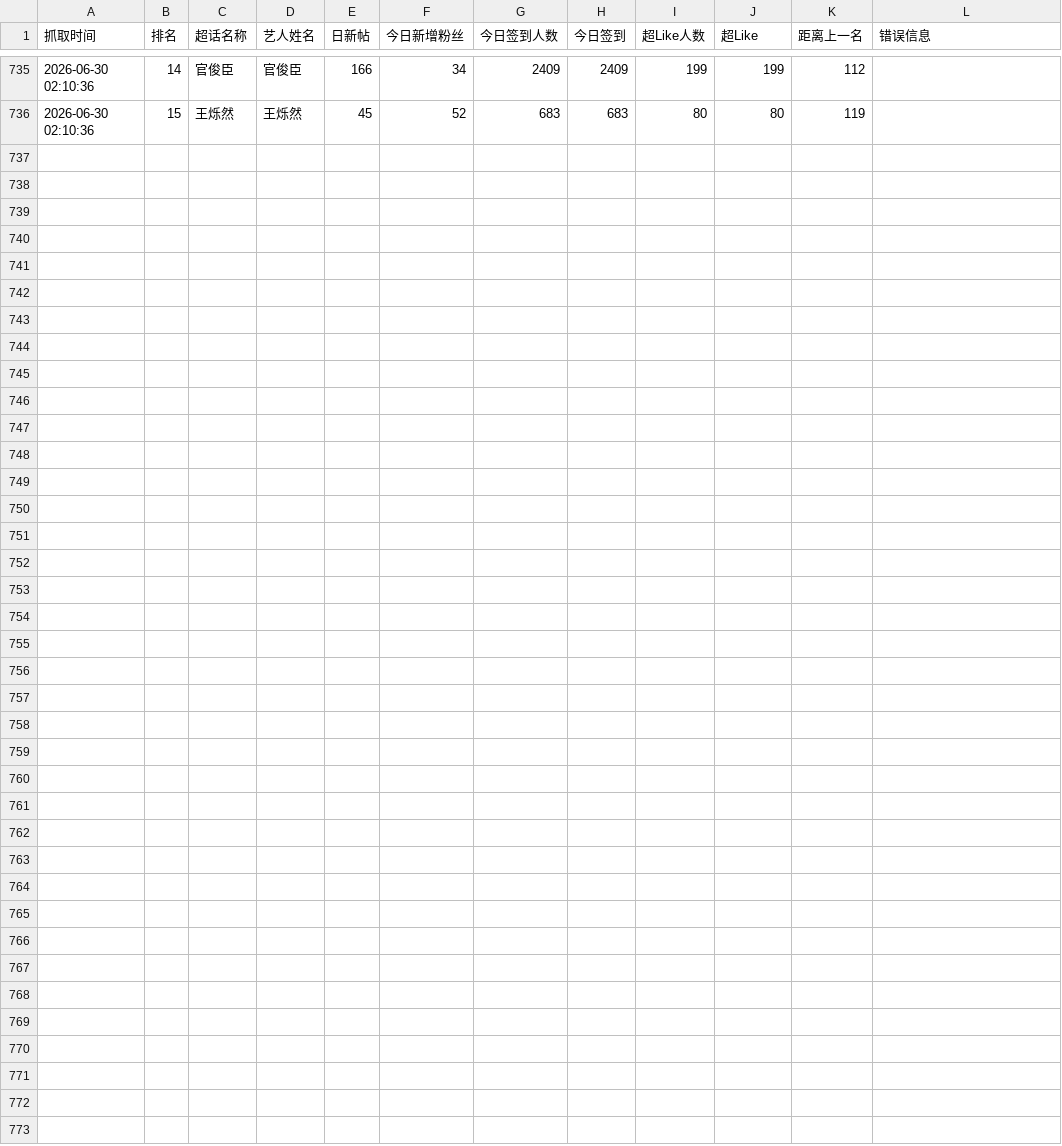
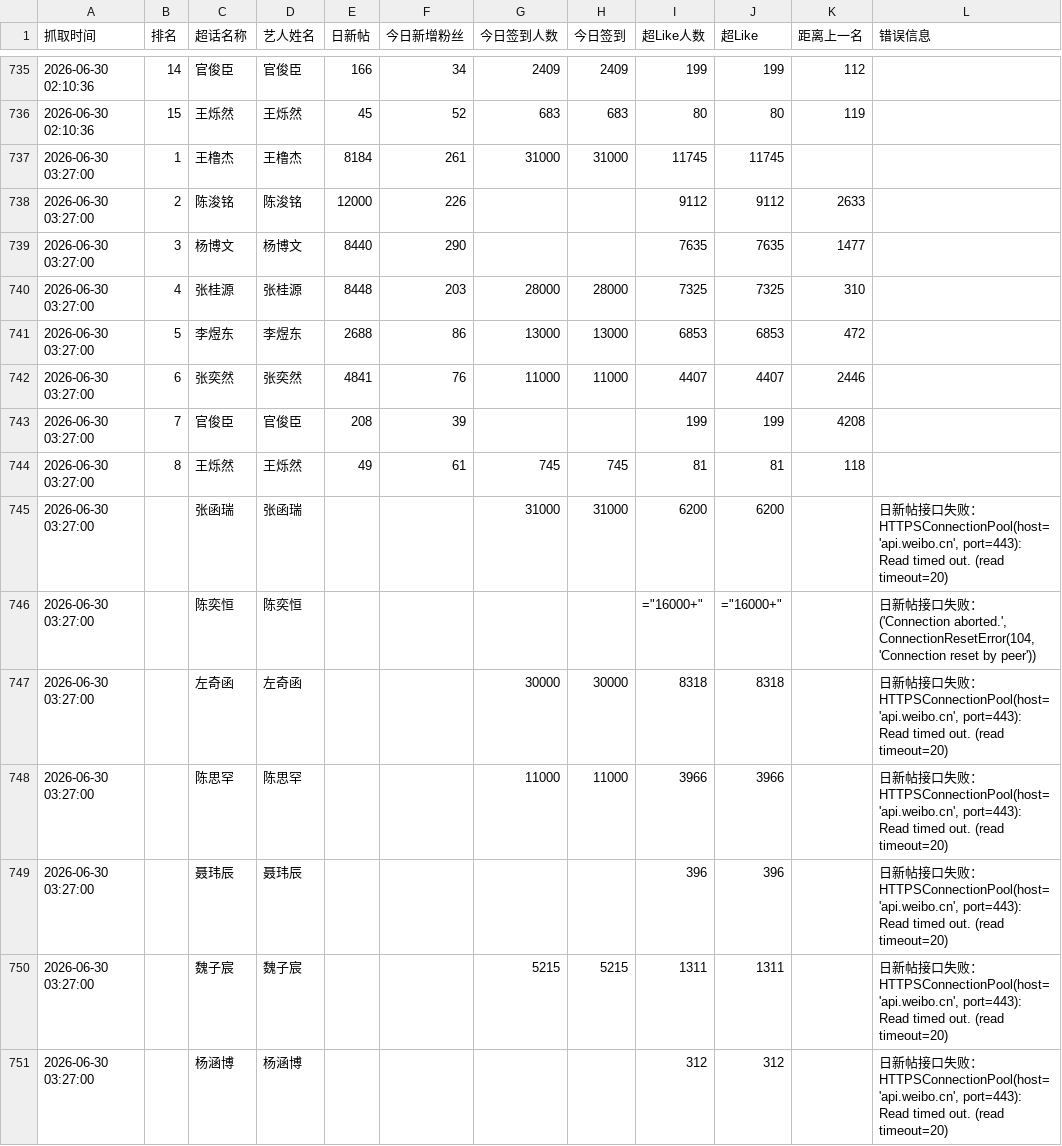
Before and after one commit to andreawaiwaihe-oss/xunyee, a CSV file: weibo_chaohua_data_history.csv, drawn as a sheet; only a part is shown, gaps mark what is left out; the diff names each change by its address in the sheet, - before the commit and + after, or states it on an @@ line.

```diff
--- a/weibo_chaohua_data_history.csv
+++ b/weibo_chaohua_data_history.csv
+row 737: 2026-06-30 03:27:00 | 1 | 王橹杰 | 王橹杰 | 8184 | 261 | 31000 | 31000 | 11745 | 11745
+row 738: 2026-06-30 03:27:00 | 2 | 陈浚铭 | 陈浚铭 | 12000 | 226 |  |  | 9112 | 9112 | 2633
+row 739: 2026-06-30 03:27:00 | 3 | 杨博文 | 杨博文 | 8440 | 290 |  |  | 7635 | 7635 | 1477
+row 740: 2026-06-30 03:27:00 | 4 | 张桂源 | 张桂源 | 8448 | 203 | 28000 | 28000 | 7325 | 7325 | 310
+row 741: 2026-06-30 03:27:00 | 5 | 李煜东 | 李煜东 | 2688 | 86 | 13000 | 13000 | 6853 | 6853 | 472
+row 742: 2026-06-30 03:27:00 | 6 | 张奕然 | 张奕然 | 4841 | 76 | 11000 | 11000 | 4407 | 4407 | 2446
+row 743: 2026-06-30 03:27:00 | 7 | 官俊臣 | 官俊臣 | 208 | 39 |  |  | 199 | 199 | 4208
+row 744: 2026-06-30 03:27:00 | 8 | 王烁然 | 王烁然 | 49 | 61 | 745 | 745 | 81 | 81 | 118
+row 745: 2026-06-30 03:27:00 |  | 张函瑞 | 张函瑞 |  |  | 31000 | 31000 | 6200 | 6200 |  | 日新帖接口失败：HTTPSConnectionPool(host='api.weibo.cn', port=443): Read timed out. (read timeout=20)
+row 746: 2026-06-30 03:27:00 |  | 陈奕恒 | 陈奕恒 |  |  |  |  | ="16000+" | ="16000+" |  | 日新帖接口失败：('Connection aborted.', ConnectionResetError(104, 'Connection reset by peer'))
+row 747: 2026-06-30 03:27:00 |  | 左奇函 | 左奇函 |  |  | 30000 | 30000 | 8318 | 8318 |  | 日新帖接口失败：HTTPSConnectionPool(host='api.weibo.cn', port=443): Read timed out. (read timeout=20)
+row 748: 2026-06-30 03:27:00 |  | 陈思罕 | 陈思罕 |  |  | 11000 | 11000 | 3966 | 3966 |  | 日新帖接口失败：HTTPSConnectionPool(host='api.weibo.cn', port=443): Read timed out. (read timeout=20)
+row 749: 2026-06-30 03:27:00 |  | 聂玮辰 | 聂玮辰 |  |  |  |  | 396 | 396 |  | 日新帖接口失败：HTTPSConnectionPool(host='api.weibo.cn', port=443): Read timed out. (read timeout=20)
+row 750: 2026-06-30 03:27:00 |  | 魏子宸 | 魏子宸 |  |  | 5215 | 5215 | 1311 | 1311 |  | 日新帖接口失败：HTTPSConnectionPool(host='api.weibo.cn', port=443): Read timed out. (read timeout=20)
+row 751: 2026-06-30 03:27:00 |  | 杨涵博 | 杨涵博 |  |  |  |  | 312 | 312 |  | 日新帖接口失败：HTTPSConnectionPool(host='api.weibo.cn', port=443): Read timed out. (read timeout=20)
```
Also changed, not shown: weibo_chaohua_data.csv.
